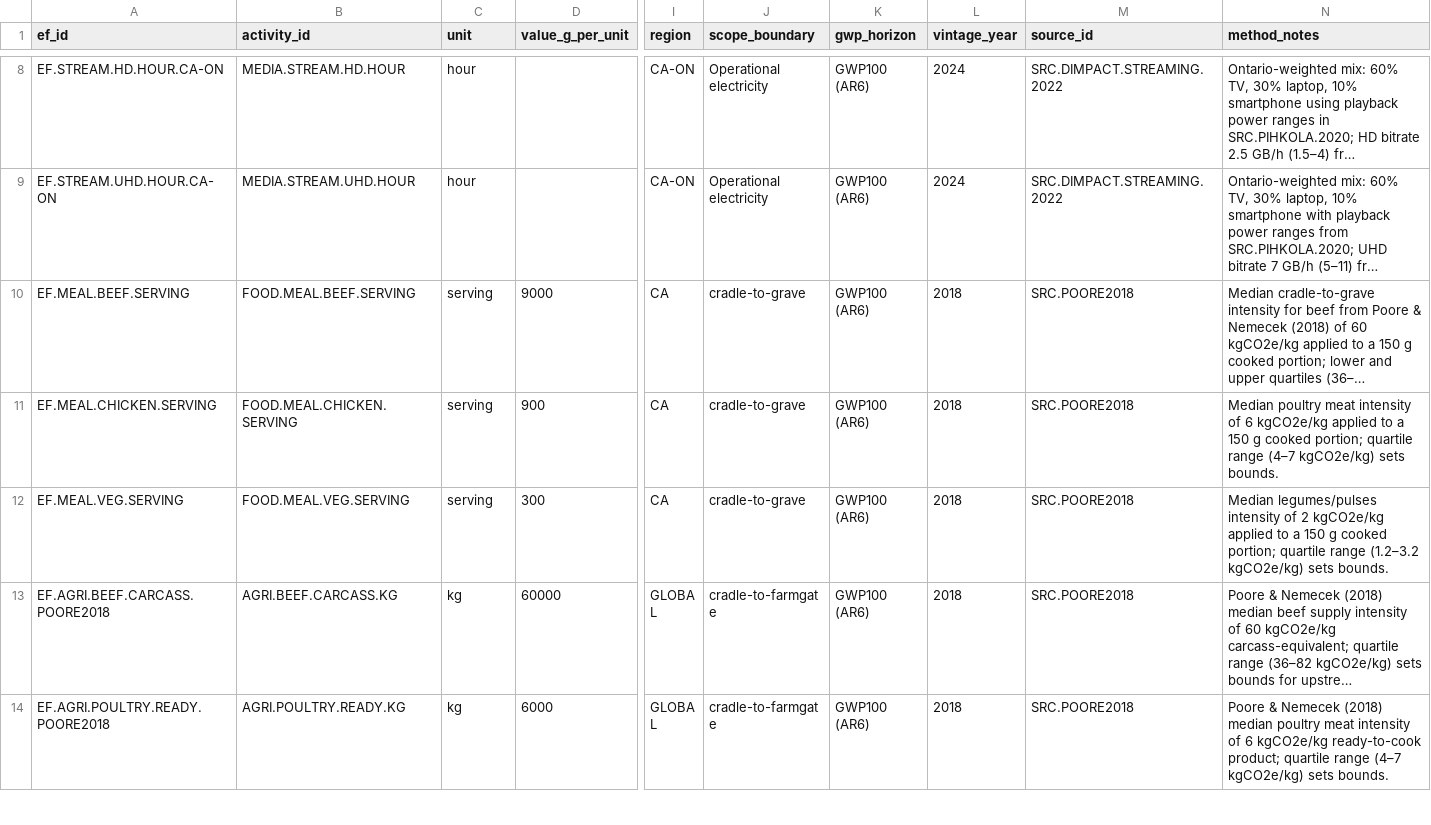
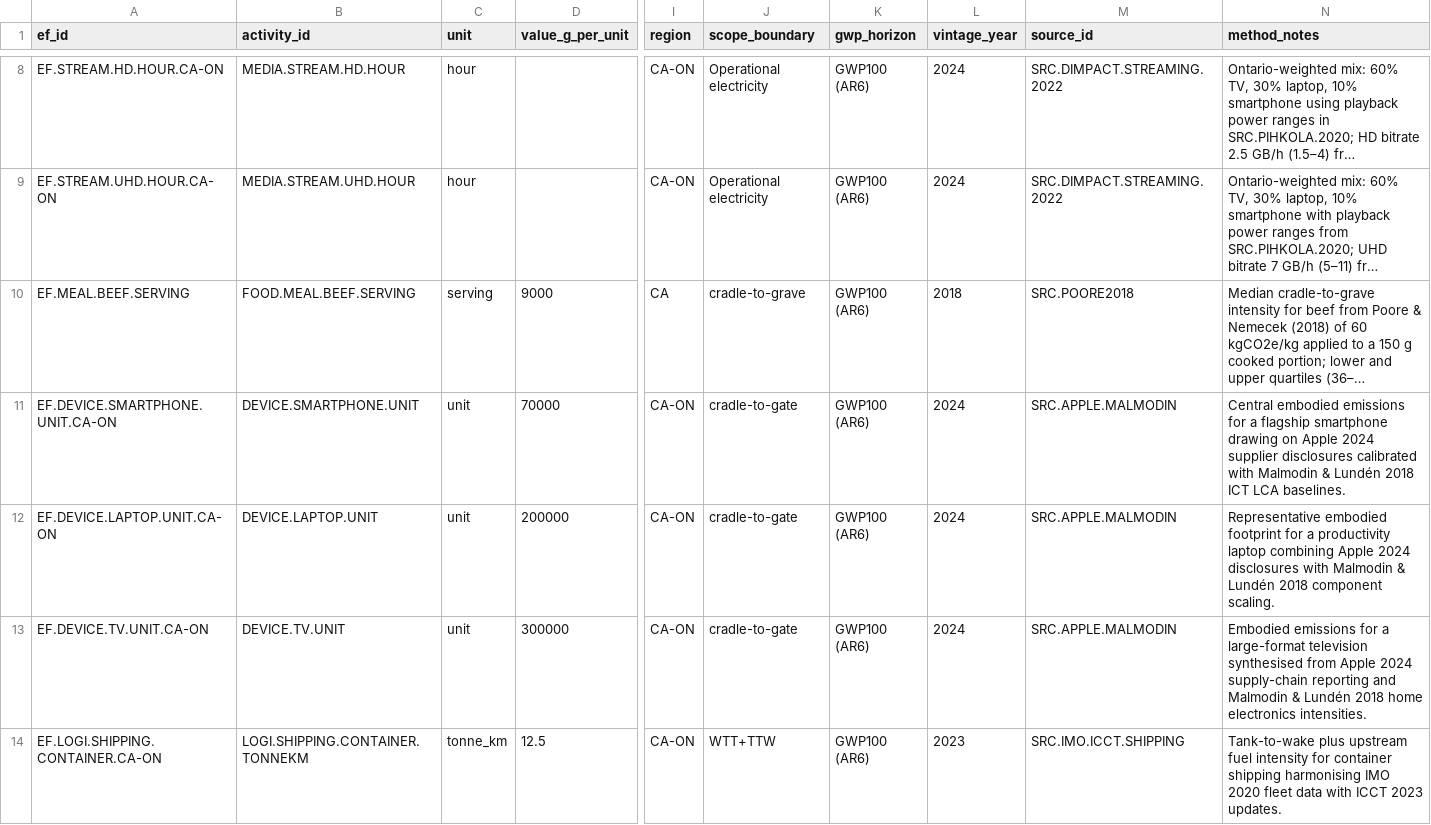
Before and after one commit to chrislyons/carbon-acx, a CSV file: data/emission_factors.csv, drawn as a sheet; only a part is shown, gaps mark what is left out; the shorter side is filled out with more unchanged rows; long unchanged cells end in …; rows hold the shown columns only; the diff covers the shown part only; the diff names each change by its address in the sheet, - before the commit and + after, or states it on an @@ line.

Commit message:
Add embodied device and building logistics data

```diff
--- a/data/emission_factors.csv
+++ b/data/emission_factors.csv
+row 11: EF.DEVICE.SMARTPHONE.UNIT.CA-ON | DEVICE.SMARTPHONE.UNIT | unit | 70000 | CA-ON | cradle-to-gate | GWP100 (AR6) | 2024 | SRC.APPLE.MALMODIN | Central embodied emissions for a flagship smartphone drawing on Apple 2024 supplier disclosures calibrated with Malmodin & Lundén 2018 ICT LCA baselines.
+row 12: EF.DEVICE.LAPTOP.UNIT.CA-ON | DEVICE.LAPTOP.UNIT | unit | 200000 | CA-ON | cradle-to-gate | GWP100 (AR6) | 2024 | SRC.APPLE.MALMODIN | Representative embodied footprint for a productivity laptop combining Apple 2024 disclosures with Malmodin & Lundén 2018 component scaling.
+row 13: EF.DEVICE.TV.UNIT.CA-ON | DEVICE.TV.UNIT | unit | 300000 | CA-ON | cradle-to-gate | GWP100 (AR6) | 2024 | SRC.APPLE.MALMODIN | Embodied emissions for a large-format television synthesised from Apple 2024 supply-chain reporting and Malmodin & Lundén 2018 home electronics intensities.
+row 14: EF.LOGI.SHIPPING.CONTAINER.CA-ON | LOGI.SHIPPING.CONTAINER.TONNEKM | tonne_km | 12.5 | CA-ON | WTT+TTW | GWP100 (AR6) | 2023 | SRC.IMO.ICCT.SHIPPING | Tank-to-wake plus upstream fuel intensity for container shipping harmonising IMO 2020 fleet data with ICCT 2023 updates.
```
Also changed, not shown: 4 added rows elsewhere in this file, data/activities.csv, data/activity_fu_map.csv, 7 other files.
